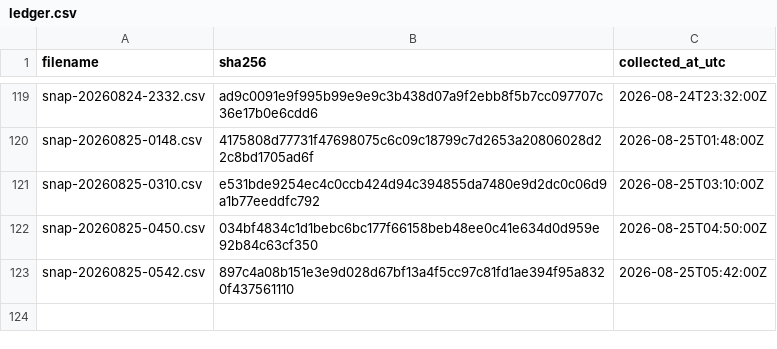
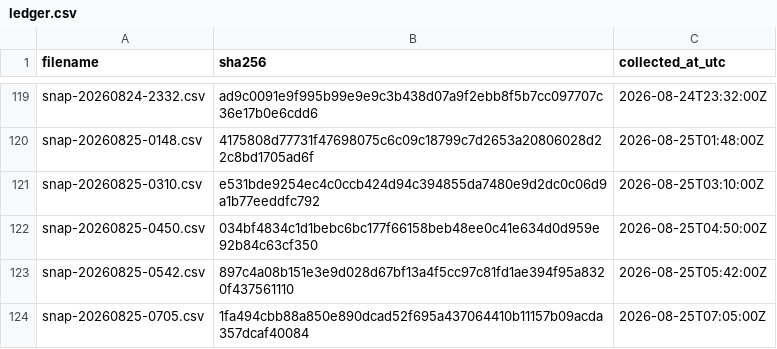
Before and after one commit to twill3c/hodo-hangenki, a CSV file: data/ledger.csv, drawn as a sheet; only a part is shown, gaps mark what is left out; the diff names each change by its address in the sheet, - before the commit and + after, or states it on an @@ line.

```diff
--- a/data/ledger.csv
+++ b/data/ledger.csv
+row 124: snap-20260825-0705.csv | 1fa494cbb88a850e890dcad52f695a437064410b11157b09acda357dcaf40084 | 2026-08-25T07:05:00Z
```
Also changed, not shown: data/processed/lifetimes.csv, 28 other files.
